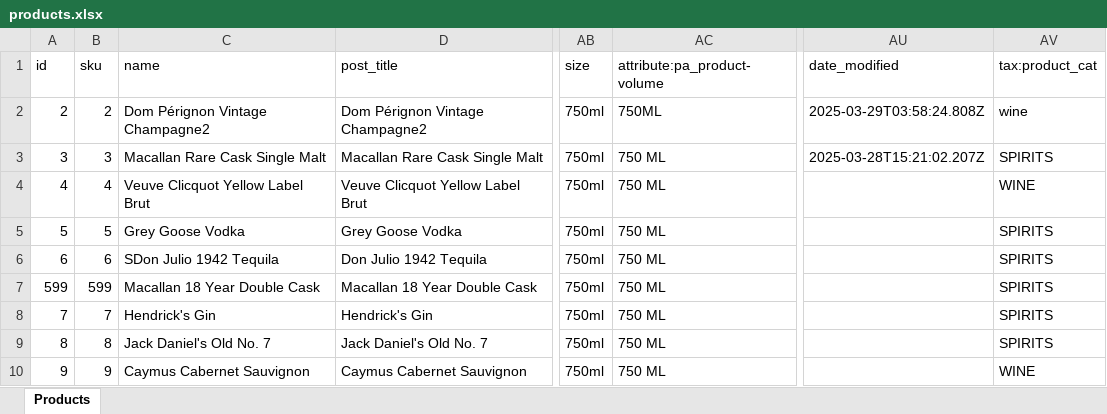
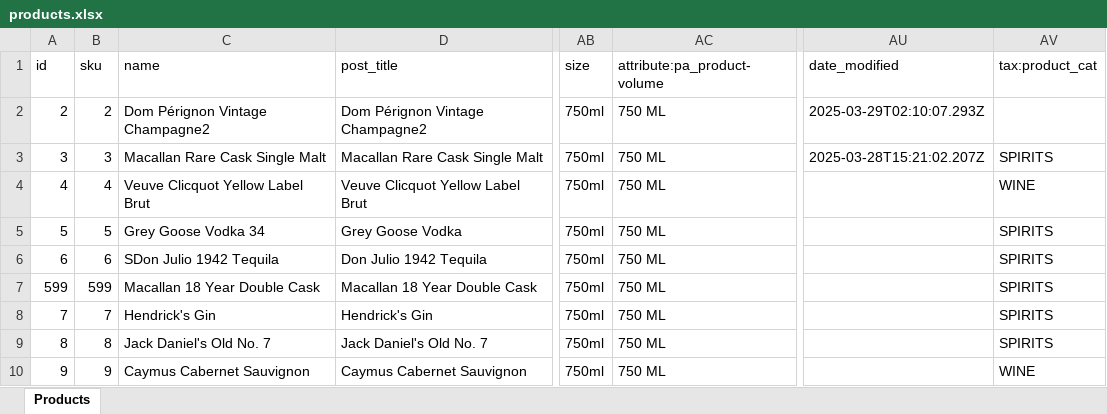
Before and after one commit to sam12-4/Liquor-Online-Ecommerce, an Excel workbook: server/public/products.xlsx, sheet Products, drawn as a sheet; only a part is shown, gaps mark what is left out; values as stored, in another font and other column widths than the file's, no borders; the diff covers the shown part only; the diff names each change by its address in the sheet, - before the commit and + after, or states it on an @@ line.

```diff
--- a/server/public/products.xlsx (sheet Products)
+++ b/server/public/products.xlsx (sheet Products)
-AC2 (attribute:pa_product-volume): 750ML
+AC2 (attribute:pa_product-volume): 750 ML
-AU2 (date_modified): 2025-03-29T03:58:24.808Z
+AU2 (date_modified): 2025-03-29T02:10:07.293Z
-AV2 (tax:product_cat): wine
+AV2 (tax:product_cat): (empty)
-C5 (name): Grey Goose Vodka
+C5 (name): Grey Goose Vodka 34
```
Also changed, not shown: 55 edited cells and cell formats elsewhere in this sheet, 35 other files.
